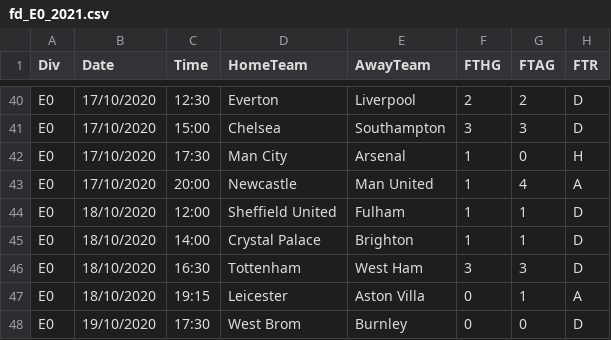
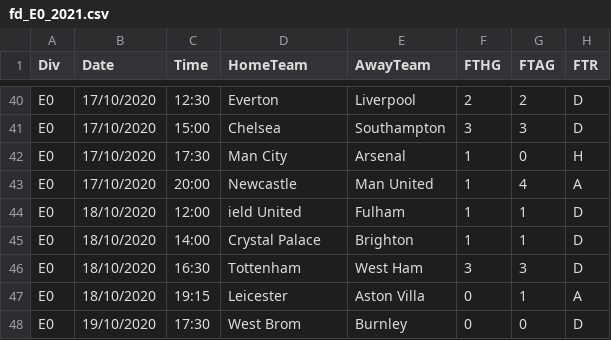
Before and after one commit to IntruderGuru/football-prediction, a CSV file: data/raw/fd_E0_2021.csv, drawn as a sheet; only a part is shown, gaps mark what is left out; the diff names each change by its address in the sheet, - before the commit and + after, or states it on an @@ line.

Commit message:
fixed data and it's comrehenisve summary, a start to building the model

```diff
--- a/data/raw/fd_E0_2021.csv
+++ b/data/raw/fd_E0_2021.csv
-D44 (HomeTeam): Sheffield United
+D44 (HomeTeam): ield United
```
Also changed, not shown: data/raw/fd_SP1_2122.csv, 11 other files.
